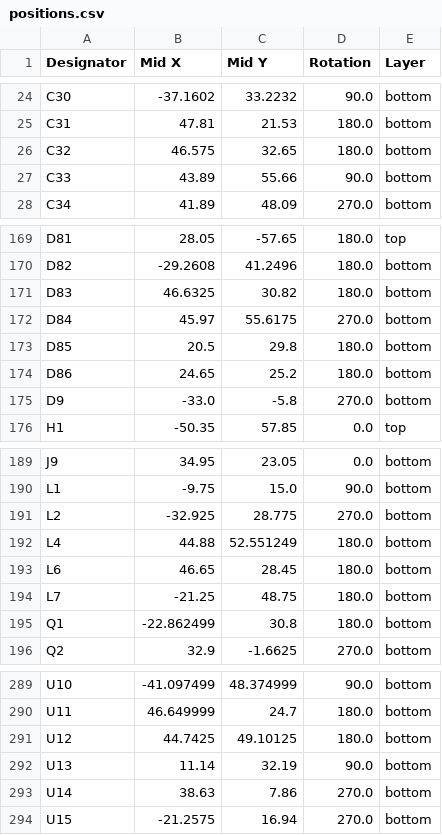
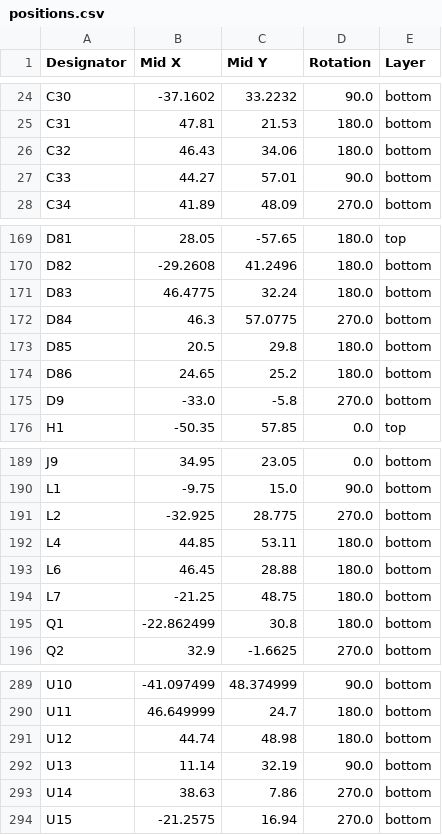
Before and after one commit to badgeteam/why2025-hardware, a CSV file: production/positions.csv, drawn as a sheet; only a part is shown, gaps mark what is left out.

```diff
--- a/production/positions.csv
+++ b/production/positions.csv
@@ -25,4 +25,4 @@ C30,-37.1602,33.2232,90.0,bottom
 C31,47.81,21.53,180.0,bottom
-C32,46.575,32.65,180.0,bottom
-C33,43.89,55.66,90.0,bottom
+C32,46.43,34.06,180.0,bottom
+C33,44.27,57.01,90.0,bottom
 C34,41.89,48.09,270.0,bottom
@@ -170,4 +170,4 @@ D81,28.05,-57.65,180.0,top
 D82,-29.2608,41.2496,180.0,bottom
-D83,46.6325,30.82,180.0,bottom
-D84,45.97,55.6175,270.0,bottom
+D83,46.4775,32.24,180.0,bottom
+D84,46.3,57.0775,270.0,bottom
 D85,20.5,29.8,180.0,bottom
@@ -191,4 +191,4 @@ L1,-9.75,15.0,90.0,bottom
 L2,-32.925,28.775,270.0,bottom
-L4,44.88,52.551249,180.0,bottom
-L6,46.65,28.45,180.0,bottom
+L4,44.85,53.11,180.0,bottom
+L6,46.45,28.88,180.0,bottom
 L7,-21.25,48.75,180.0,bottom
@@ -290,3 +290,3 @@ U10,-41.097499,48.374999,90.0,bottom
 U11,46.649999,24.7,180.0,bottom
-U12,44.7425,49.10125,180.0,bottom
+U12,44.74,48.98,180.0,bottom
 U13,11.14,32.19,90.0,bottom
```
Also changed, not shown: production/bom.csv, 9 other files.
